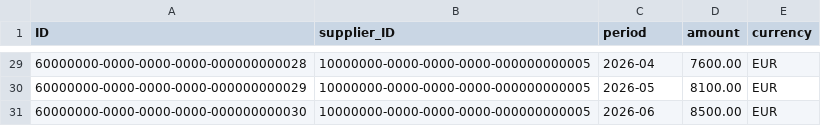
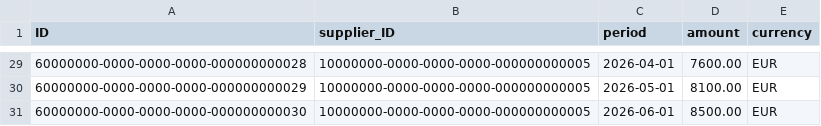
Before and after one commit to AngeliqueSabTec/MasterCustomPurchaseOrders, a CSV file: zrd-purchase-app/db/data/zrd.purchasing-SupplierSpendHistory.csv, drawn as a sheet; only a part is shown, gaps mark what is left out; the diff covers the shown part only.

```diff
--- a/zrd-purchase-app/db/data/zrd.purchasing-SupplierSpendHistory.csv
+++ b/zrd-purchase-app/db/data/zrd.purchasing-SupplierSpendHistory.csv
@@ -29,3 +29,3 @@ ID;supplier_ID;period;amount;currency
-60000000-0000-0000-0000-000000000028;10000000-0000-0000-0000-000000000005;2026-04;7600.00;EUR
-60000000-0000-0000-0000-000000000029;10000000-0000-0000-0000-000000000005;2026-05;8100.00;EUR
-60000000-0000-0000-0000-000000000030;10000000-0000-0000-0000-000000000005;2026-06;8500.00;EUR
+60000000-0000-0000-0000-000000000028;10000000-0000-0000-0000-000000000005;2026-04-01;7600.00;EUR
+60000000-0000-0000-0000-000000000029;10000000-0000-0000-0000-000000000005;2026-05-01;8100.00;EUR
+60000000-0000-0000-0000-000000000030;10000000-0000-0000-0000-000000000005;2026-06-01;8500.00;EUR
```
Also changed, not shown: 27 edited cells elsewhere in this file, 8 other files.
